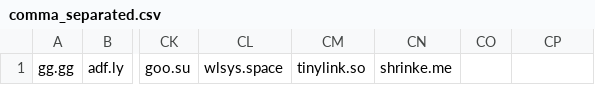
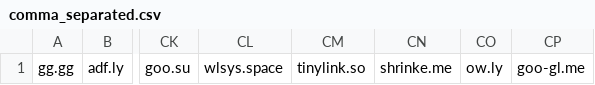
Before and after one commit to PhishermanGG/url-shortners, a CSV file: comma_separated.csv, drawn as a sheet; only a part is shown, gaps mark what is left out; the diff names each change by its address in the sheet, - before the commit and + after, or states it on an @@ line.

Commit message:
Update comma_separated.csv

```diff
--- a/comma_separated.csv
+++ b/comma_separated.csv
-CO1: (empty)
+CO1: ow.ly
-CP1: (empty)
+CP1: goo-gl.me
```
